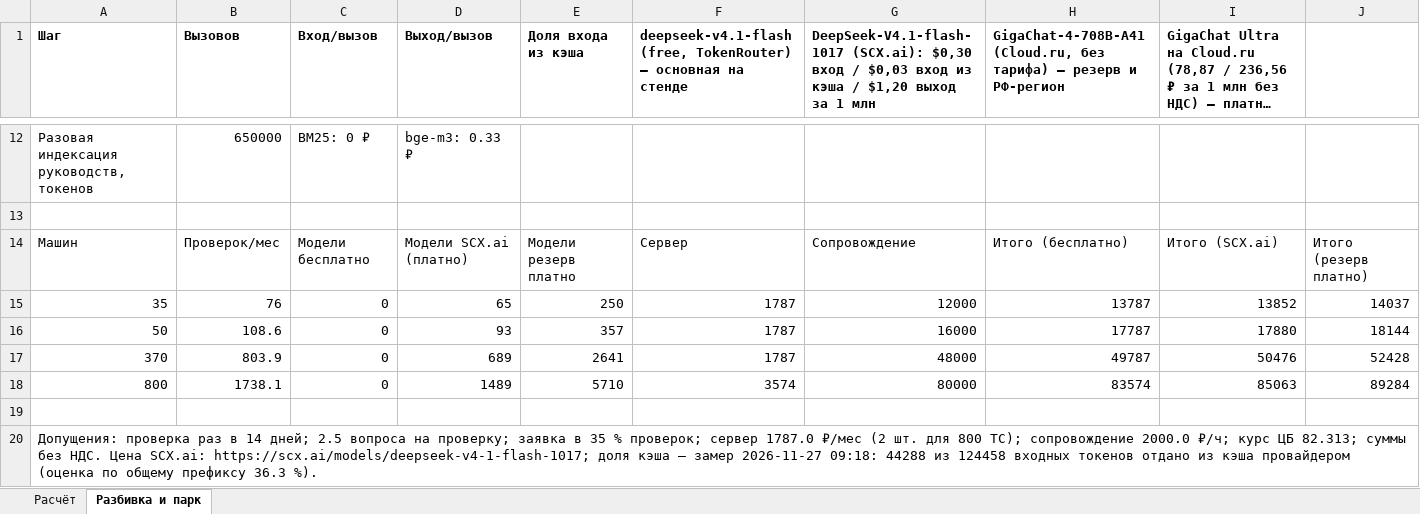
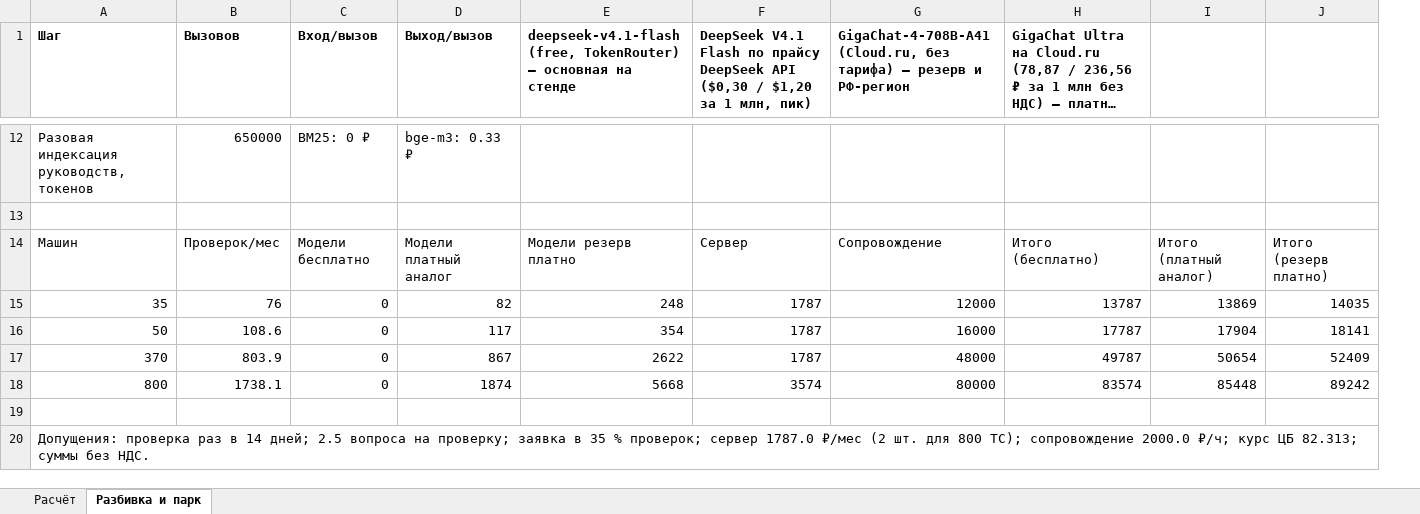
Before and after one commit to danielk-eng/digital-mechanic, an Excel workbook: src/digital_mechanic/web/static/calculator.xlsx, sheet Разбивка и парк, drawn as a sheet; only a part is shown, gaps mark what is left out; long unchanged cells end in …; values as stored, in another font and other column widths than the file's, no borders; removed rows and columns are numbered as before the commit, all else as after; the diff covers the shown part only; the diff names each change by its address in the sheet, - before the commit and + after, or states it on an @@ line.

Commit message:
Revert SCX.ai/cache-share cost recalculation (V cancelled): calculator xlsx, /calculator, calc.py, measured.json and docs back to the DeepSeek-priced version (1.2538 ₽/request); cached-token accounting and the measurement script stay

```diff
--- a/src/digital_mechanic/web/static/calculator.xlsx (sheet Разбивка и парк)
+++ b/src/digital_mechanic/web/static/calculator.xlsx (sheet Разбивка и парк)
-column E (Доля входа из кэша), rows 14-18: Модели резерв платно | 250 | 357 | 2641 | 5710
-column G, row 1: DeepSeek-V4.1-flash-1017 (SCX.ai): $0,30 вход / $0,03 вход из кэша / $1,20 выход за 1 млн; rows 14-18: Сопровождение | 12000 | 16000 | 48000 | 80000
+column F, row 1: DeepSeek V4.1 Flash по прайсу DeepSeek API ($0,30 / $1,20 за 1 млн, пик); rows 14-18: Сервер | 1787 | 1787 | 1787 | 3574
+column I, rows 14-18: Итого (платный аналог) | 13869 | 17904 | 50654 | 85448
-D14 (Выход/вызов): Модели SCX.ai (платно)
+D14 (Выход/вызов): Модели платный аналог
-E14: Сервер
+E14: Модели резерв платно
-G14: Итого (бесплатно)
+G14: Сопровождение
-H14: Итого (SCX.ai)
+H14: Итого (бесплатно)
-D15 (Выход/вызов): 65
+D15 (Выход/вызов): 82
-E15: 1787
+E15: 248
-G15: 13787
+G15: 12000
-H15: 13852
+H15: 13787
-J15: 14037
+J15: 14035
-D16 (Выход/вызов): 93
+D16 (Выход/вызов): 117
-E16: 1787
+E16: 354
-G16: 17787
+G16: 16000
-H16: 17880
+H16: 17787
-J16: 18144
+J16: 18141
-D17 (Выход/вызов): 689
+D17 (Выход/вызов): 867
-E17: 1787
+E17: 2622
-G17: 49787
+G17: 48000
-H17: 50476
+H17: 49787
-J17: 52428
+J17: 52409
-D18 (Выход/вызов): 1489
+D18 (Выход/вызов): 1874
-E18: 3574
+E18: 5668
-G18: 83574
+G18: 80000
-H18: 85063
+H18: 83574
-J18: 89284
+J18: 89242
-A20 (Шаг): …без НДС. Цена SCX.ai: https://scx.ai/models/deepseek-v4-1-flash-1017; доля кэша — замер 2026-11-27 09:18: 44288 из 124458 входных токенов отдано из кэша провайдером (оценка по общему префиксу 36.3 %).
+A20 (Шаг): …без НДС.
```
Also changed, not shown: 28 edited cells elsewhere in this sheet, sheet Расчёт, 9 other files.
